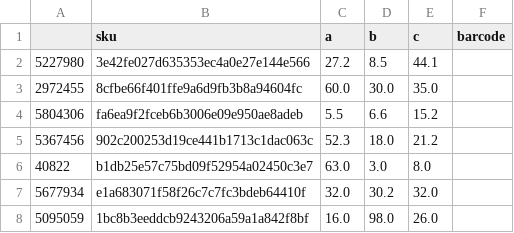
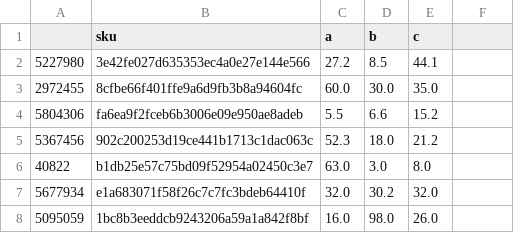
Before and after one commit to Dimalright/proj_packing, a CSV file: packing_service/data/sku.csv, drawn as a sheet; only a part is shown.

Commit message:
Fix dataset

```diff
--- a/packing_service/data/sku.csv
+++ b/packing_service/data/sku.csv
@@ -1,2 +1,2 @@
-,sku,a,b,c, barcode
+,sku,a,b,c
 5227980,3e42fe027d635353ec4a0e27e144e566,27.2,8.5,44.1
```
